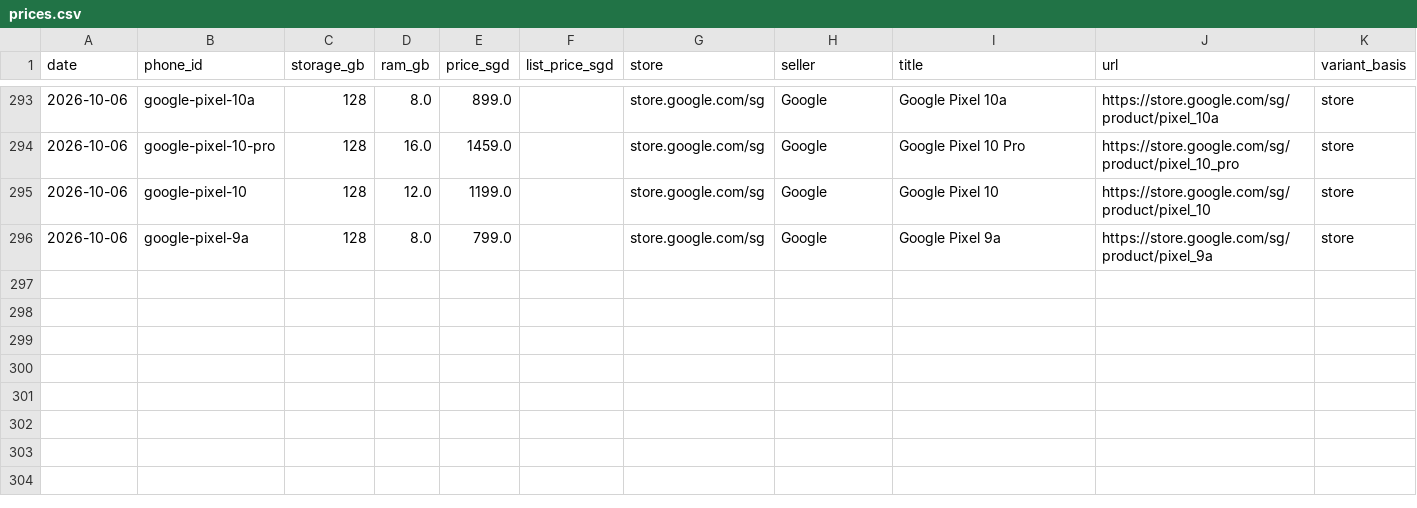
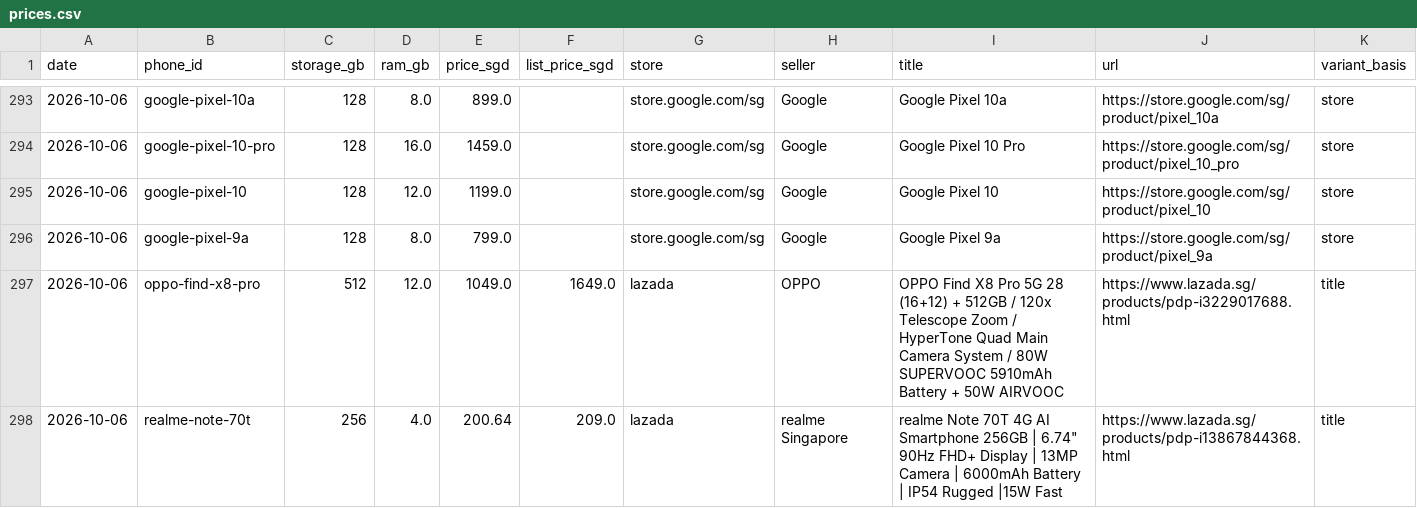
Before and after one commit to marcuslai1/SmartBuy, a CSV file: data/prices.csv, drawn as a sheet; only a part is shown, gaps mark what is left out.

Commit message:
Data refresh 2026-10-06: 101 phones ranked
101 phones ranked (was 99), 0 awaiting prices
Now ranked: OPPO Find X8 Pro (S$1049), realme Note 70T (S$201)
Best buys (Balanced, any storage): Redmi A7 S$179, OPPO A6c S$189, Redmi A7 Pro S$209, OPPO A5 S$249, Redmi 17 S$299, Redmi Note 17 S$319, Poco M8 Pro S$399, OPPO Reno13 S$519, Honor X9e Pro S$529, Redmi Note 17 Pro Max S$669, realme GT 7T S$700, Poco X8 Pro Max S$789, Xiaomi 15T Pro S$849, Poco F9 Pro S$879, Poco F8 Ultra S$999, Xiaomi 17T Pro S$1049, realme GT 8 Pro S$1286, Poco F9 Ultra S$1299, Honor Magic8 Pro S$1649
7 official listings have no spec sheet yet (data/listings_without_specs.json)
Well under GSMArena's price, check they're the right phone: OPPO Find X8 Pro S$1049 (GSMArena ~S$2430); realme Note 70T S$201 (GSMArena ~S$578)

```diff
--- a/data/prices.csv
+++ b/data/prices.csv
@@ -296 +296,3 @@ date,phone_id,storage_gb,ram_gb,price_sgd,list_price_sgd,store,seller,title,url,
 2026-10-06,google-pixel-9a,128,8.0,799.0,,store.google.com/sg,Google,Google Pixel 9a,https://store.google.com/sg/product/pixel_9a,store
+2026-10-06,oppo-find-x8-pro,512,12.0,1049.0,1649.0,lazada,OPPO,OPPO Find X8 Pro 5G 28 (16+12) + 512GB / 120x Telescope Zoom / HyperTone Quad Main Camera System / 80W SUPERVOOC 5910mAh Battery + 50W AIRVOOC,https://www.lazada.sg/products/pdp-i3229017688.html,title
+2026-10-06,realme-note-70t,256,4.0,200.64,209.0,lazada,realme Singapore,"realme Note 70T 4G AI Smartphone 256GB | 6.74"" 90Hz FHD+ Display | 13MP Camera | 6000mAh Battery | IP54 Rugged |15W Fast",https://www.lazada.sg/products/pdp-i13867844368.html,title
```
Also changed, not shown: 1 other file.
